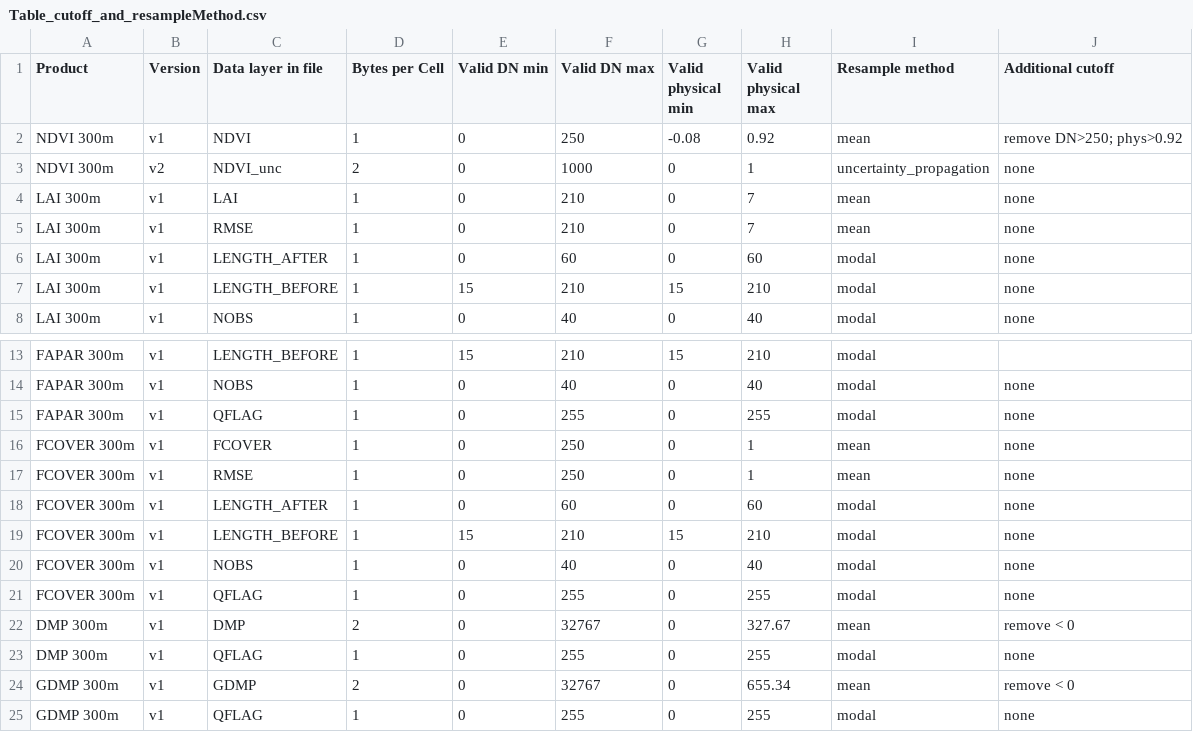
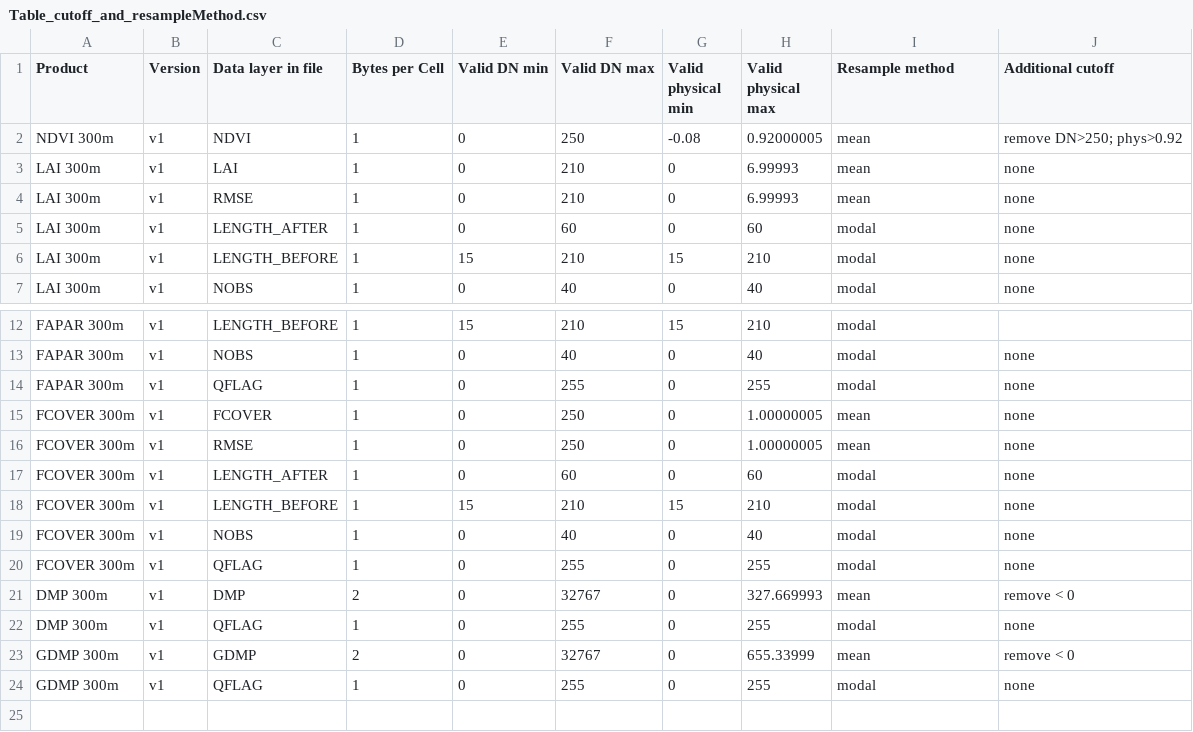
Before and after one commit to xavi-rp/ResampleTool_notebook, a CSV file: Table_cutoff_and_resampleMethod.csv, drawn as a sheet; only a part is shown, gaps mark what is left out.

```diff
--- a/Table_cutoff_and_resampleMethod.csv
+++ b/Table_cutoff_and_resampleMethod.csv
@@ -1,6 +1,5 @@
 Product,Version,Data layer in file,Bytes per Cell,Valid DN min, Valid DN max,Valid physical min, Valid physical max,Resample method,Additional cutoff
-NDVI 300m,v1,NDVI,1,0,250,-0.08,0.92,mean,remove DN>250; phys>0.92
-NDVI 300m,v2,NDVI_unc,2,0,1000,0,1,uncertainty_propagation,none
-LAI 300m,v1,LAI,1,0,210,0,7,mean,none
-LAI 300m,v1,RMSE,1,0,210,0,7,mean,none
+NDVI 300m,v1,NDVI,1,0,250,-0.08,0.92000005,mean,remove DN>250; phys>0.92
+LAI 300m,v1,LAI,1,0,210,0,6.99993,mean,none
+LAI 300m,v1,RMSE,1,0,210,0,6.99993,mean,none
 LAI 300m,v1,LENGTH_AFTER,1,0,60,0,60,modal,none
@@ -15,4 +14,4 @@ FAPAR 300m,v1,NOBS,1,0,40,0,40,modal,none
 FAPAR 300m,v1,QFLAG,1,0,255,0,255,modal,none
-FCOVER 300m,v1,FCOVER,1,0,250,0,1,mean,none
-FCOVER 300m,v1,RMSE,1,0,250,0,1,mean,none
+FCOVER 300m,v1,FCOVER,1,0,250,0,1.00000005,mean,none
+FCOVER 300m,v1,RMSE,1,0,250,0,1.00000005,mean,none
 FCOVER 300m,v1,LENGTH_AFTER,1,0,60,0,60,modal,none
@@ -21,5 +20,5 @@ FCOVER 300m,v1,NOBS,1,0,40,0,40,modal,none
 FCOVER 300m,v1,QFLAG,1,0,255,0,255,modal,none
-DMP 300m,v1,DMP,2,0,32767,0,327.67,mean,remove < 0
+DMP 300m,v1,DMP,2,0,32767,0,327.669993,mean,remove < 0
 DMP 300m,v1,QFLAG,1,0,255,0,255,modal,none
-GDMP 300m,v1,GDMP,2,0,32767,0,655.34,mean,remove < 0
+GDMP 300m,v1,GDMP,2,0,32767,0,655.33999,mean,remove < 0
 GDMP 300m,v1,QFLAG,1,0,255,0,255,modal,none
```
Also changed, not shown: 2 other files.
